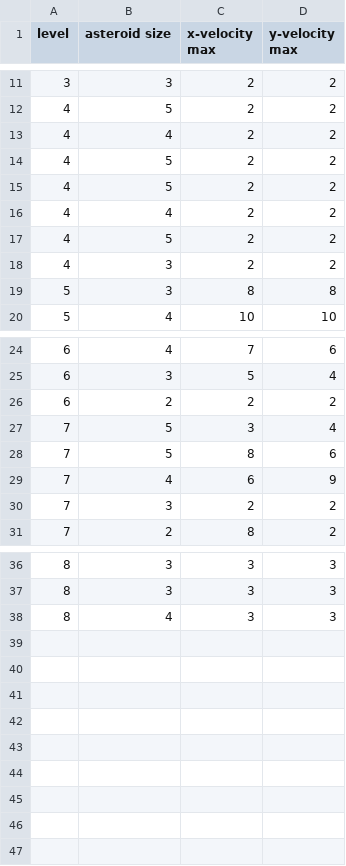
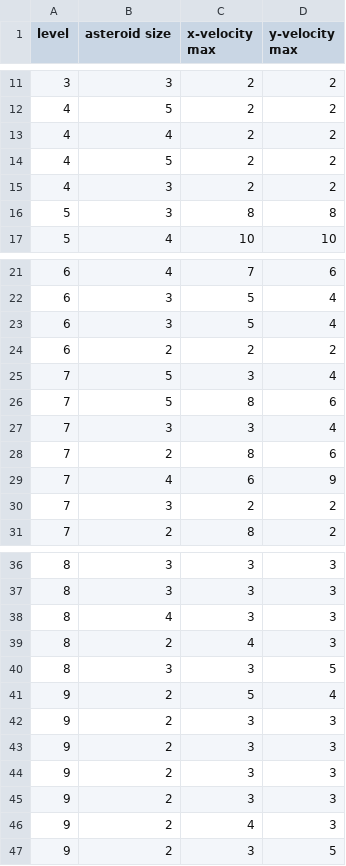
Before and after one commit to zavayu/Asteroids, a CSV file: Levels.csv, drawn as a sheet; only a part is shown, gaps mark what is left out.

Commit message:
Made levels more balanced

```diff
--- a/Levels.csv
+++ b/Levels.csv
@@ -14,5 +14,2 @@ level, asteroid size, x-velocity max, y-velocity max
 4, 5, 2, 2
-4, 5, 2, 2
-4, 4, 2, 2
-4, 5, 2, 2
 4, 3, 2, 2
@@ -25,2 +22,3 @@ level, asteroid size, x-velocity max, y-velocity max
 6, 3, 5, 4
+6, 3, 5, 4
 6, 2, 2, 2
@@ -28,2 +26,4 @@ level, asteroid size, x-velocity max, y-velocity max
 7, 5, 8, 6
+7, 3, 3, 4
+7, 2, 8, 6
 7, 4, 6, 9
@@ -38 +38,10 @@ level, asteroid size, x-velocity max, y-velocity max
 8, 4, 3, 3
+8, 2, 4, 3
+8, 3, 3, 5
+9, 2, 5, 4
+9, 2, 3, 3
+9, 2, 3, 3
+9, 2, 3, 3
+9, 2, 3, 3
+9, 2, 4, 3
+9, 2, 3, 5
```
